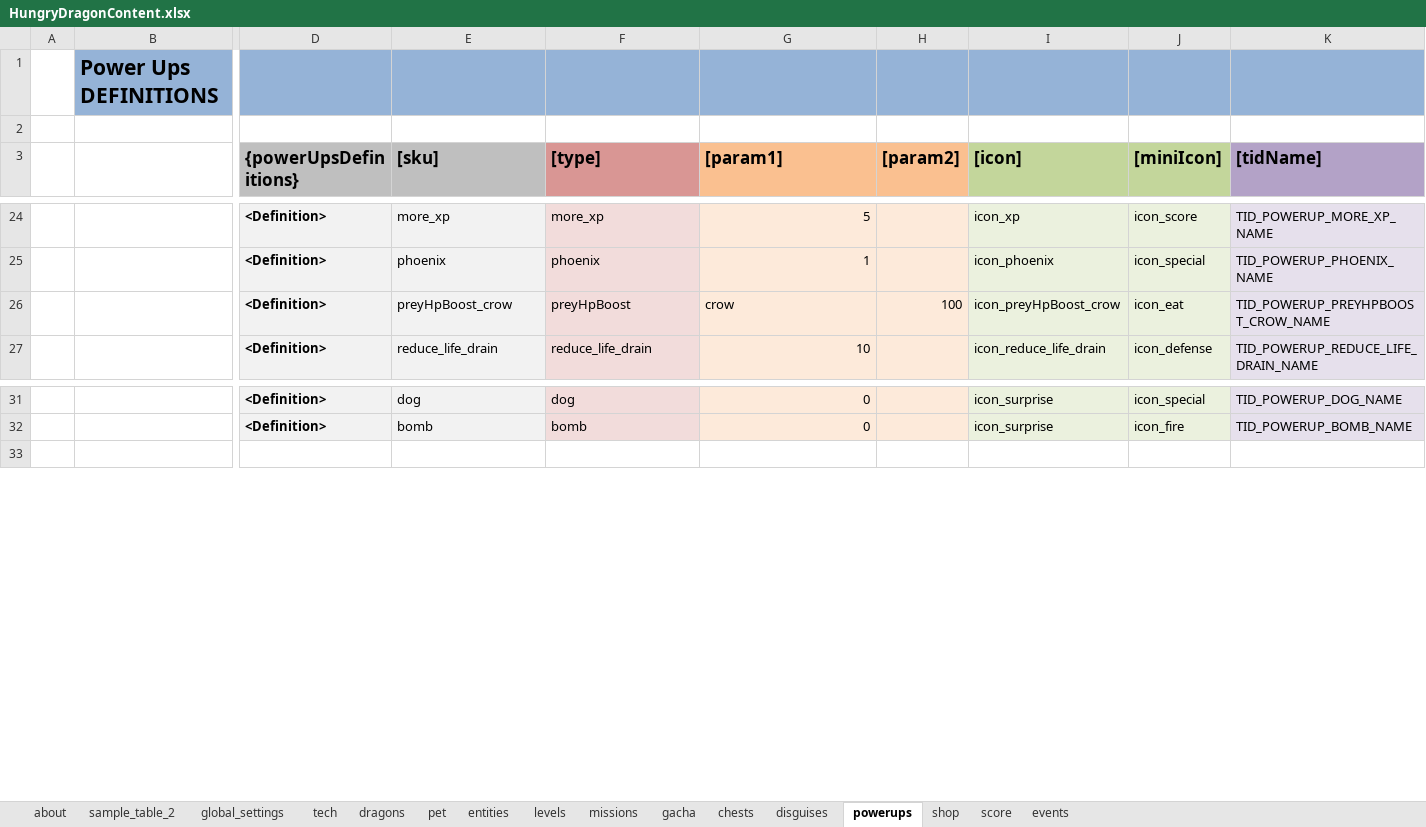
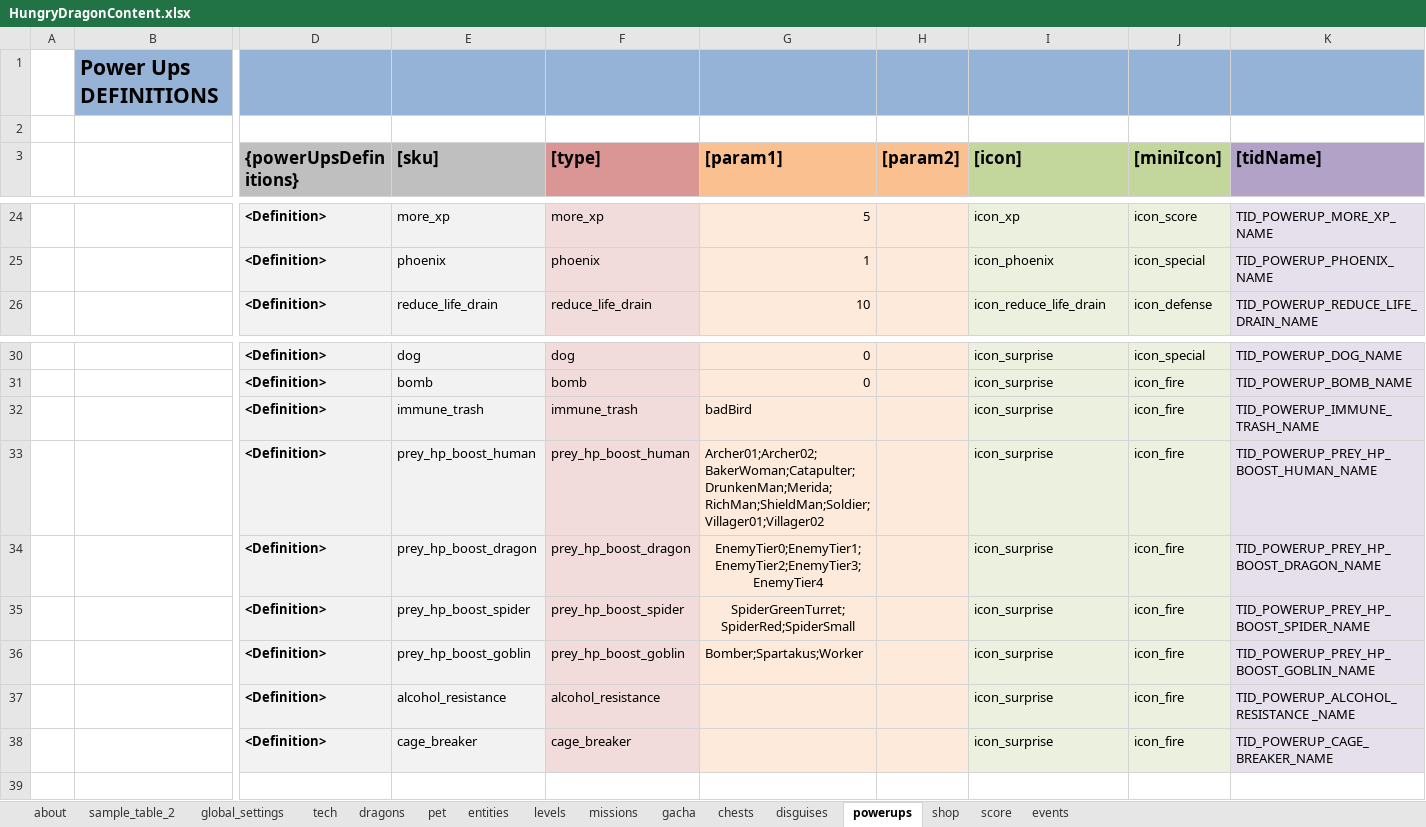
Before and after one commit to nam27062002/hello, an Excel workbook: Docs/Content/HungryDragonContent.xlsx, sheet powerups, drawn as a sheet; only a part is shown, gaps mark what is left out; values as stored, in another font and other column widths than the file's, no borders; table styles not drawn; removed rows and columns are numbered as before the commit, all else as after; rows hold the shown columns only; the diff names each change by its address in the sheet, - before the commit and + after, or states it on an @@ line.

Commit message:
Content - Add new pet powers to content
Former-commit-id: cfcb0e9eefa92c91cc4b14b4e059ed437fa25a4f

```diff
--- a/Docs/Content/HungryDragonContent.xlsx (sheet powerups)
+++ b/Docs/Content/HungryDragonContent.xlsx (sheet powerups)
-row 26:  |  | <Definition> | preyHpBoost_crow | preyHpBoost | crow | 100 | icon_preyHpBoost_crow | icon_eat | TID_POWERUP_PREYHPBOOST_CROW_NAME
+row 32:  |  | <Definition> | immune_trash | immune_trash | badBird |  | icon_surprise | icon_fire | TID_POWERUP_IMMUNE_TRASH_NAME
+row 33:  |  | <Definition> | prey_hp_boost_human | prey_hp_boost_human | Archer01;Archer02;BakerWoman;Catapulter;DrunkenMan;Merida;RichMan;ShieldMan;Soldier;Villager01;Villager02 |  | icon_surprise | icon_fire | TID_POWERUP_PREY_HP_BOOST_HUMAN_NAME
+row 34:  |  | <Definition> | prey_hp_boost_dragon | prey_hp_boost_dragon | EnemyTier0;EnemyTier1;EnemyTier2;EnemyTier3;EnemyTier4 |  | icon_surprise | icon_fire | TID_POWERUP_PREY_HP_BOOST_DRAGON_NAME
+row 35:  |  | <Definition> | prey_hp_boost_spider | prey_hp_boost_spider | SpiderGreenTurret;SpiderRed;SpiderSmall |  | icon_surprise | icon_fire | TID_POWERUP_PREY_HP_BOOST_SPIDER_NAME
+row 36:  |  | <Definition> | prey_hp_boost_goblin | prey_hp_boost_goblin | Bomber;Spartakus;Worker |  | icon_surprise | icon_fire | TID_POWERUP_PREY_HP_BOOST_GOBLIN_NAME
+row 37:  |  | <Definition> | alcohol_resistance | alcohol_resistance |  |  | icon_surprise | icon_fire | TID_POWERUP_ALCOHOL_RESISTANCE _NAME
+row 38:  |  | <Definition> | cage_breaker | cage_breaker |  |  | icon_surprise | icon_fire | TID_POWERUP_CAGE_BREAKER_NAME
```
Also changed, not shown: 2 other files.
